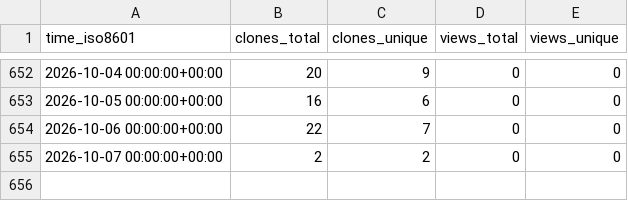
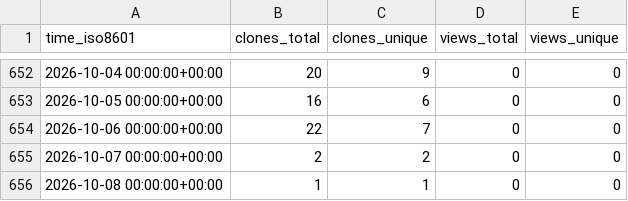
Before and after one commit to cubicleguy/ess_iio, a CSV file: cubicleguy/ess_iio/ghrs-data/views_clones_aggregate.csv, drawn as a sheet; only a part is shown, gaps mark what is left out.

```diff
--- a/cubicleguy/ess_iio/ghrs-data/views_clones_aggregate.csv
+++ b/cubicleguy/ess_iio/ghrs-data/views_clones_aggregate.csv
@@ -655 +655,2 @@ time_iso8601,clones_total,clones_unique,views_total,views_unique
 2026-10-07 00:00:00+00:00,2,2,0,0
+2026-10-08 00:00:00+00:00,1,1,0,0
```
Also changed, not shown: 1 other file.
